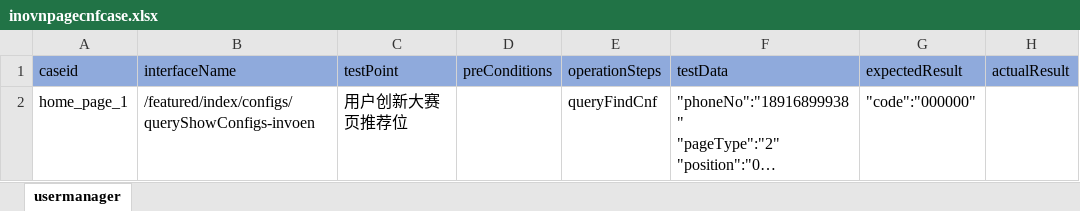
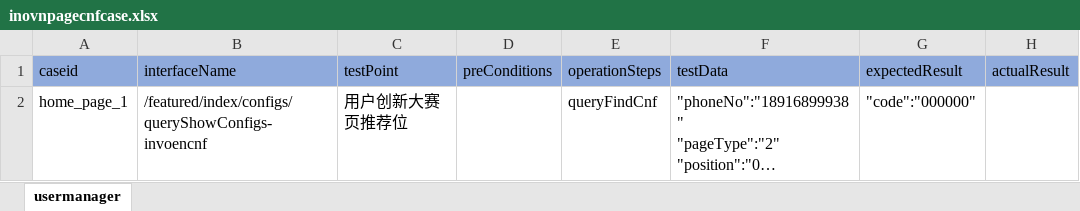
Before and after one commit to litaojun/steamOmTest, an Excel workbook: steamcase/homepage/inovnpagecnfcase.xlsx, sheet usermanager, drawn as a sheet; long unchanged cells end in …; values as stored, in another font and other column widths than the file's, no borders; the diff names each change by its address in the sheet, - before the commit and + after, or states it on an @@ line.

```diff
--- a/steamcase/homepage/inovnpagecnfcase.xlsx (sheet usermanager)
+++ b/steamcase/homepage/inovnpagecnfcase.xlsx (sheet usermanager)
-B2 (interfaceName): /featured/index/configs/queryShowConfigs-invoen
+B2 (interfaceName): /featured/index/configs/queryShowConfigs-invoencnf
```
Also changed, not shown: steamcase/homepage/findpagecnfcase.xlsx, steamcase/homepage/findpositioncase.xlsx, 7 other files.
